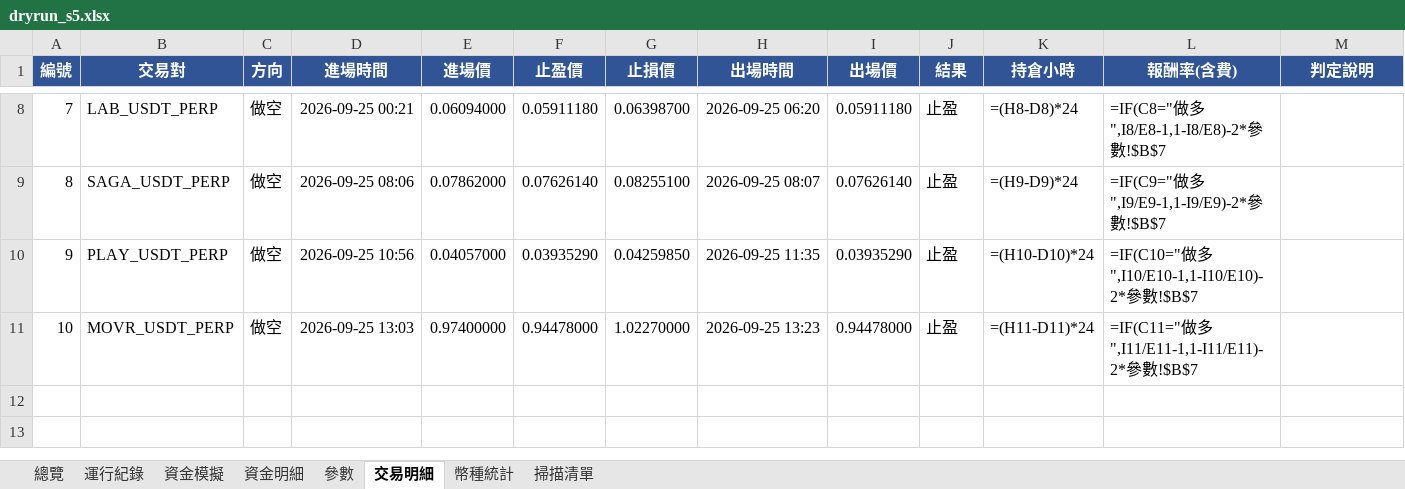
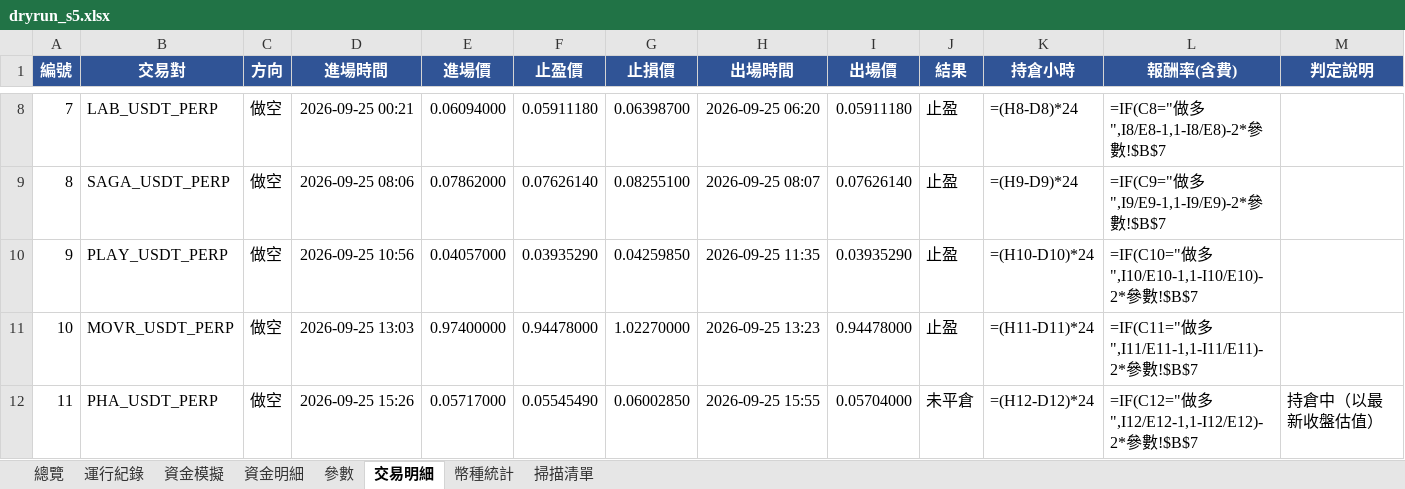
Before and after one commit to timzen43210/Crypto_Trader, an Excel workbook: output/dryrun_s5.xlsx, sheet 交易明細, drawn as a sheet; only a part is shown, gaps mark what is left out; values as stored, in another font and other column widths than the file's, no borders; formulas without a stored value are shown as written; conditional formats not drawn; rows hold the shown columns only; the diff names each change by its address in the sheet, - before the commit and + after, or states it on an @@ line.

```diff
--- a/output/dryrun_s5.xlsx (sheet 交易明細)
+++ b/output/dryrun_s5.xlsx (sheet 交易明細)
+row 12: 11 | PHA_USDT_PERP | 做空 | 2026-09-25 15:26 | 0.05717000 | 0.05545490 | 0.06002850 | 2026-09-25 15:55 | 0.05704000 | 未平倉 | =(H12-D12)*24 | =IF(C12="做多",I12/E12-1,1-I12/E12)-2*參數!$B$7 | 持倉中（以最新收盤估值）
```
Also changed, not shown: sheet 幣種統計, sheet 總覽, sheet 資金明細, sheet 資金模擬, sheet 運行紀錄, sheet 參數, 1 more sheet, charts or pictures, output/dryrun_rev.xlsx, output/dryrun_rev_wide.xlsx, 5 other files.
